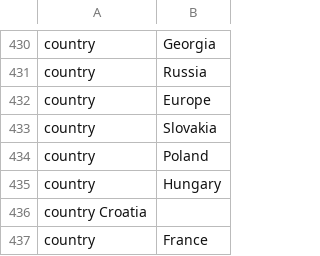
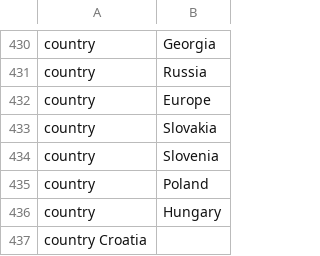
Before and after one commit to nextstrain/ncov, a TSV file: config/ordering.tsv, drawn as a sheet; only a part is shown, gaps mark what is left out; the shorter side is filled out with more unchanged rows; the diff names each change by its address in the sheet, - before the commit and + after, or states it on an @@ line.

Commit message:
adding new genomes from New York, England, and Slovenia

```diff
--- a/config/ordering.tsv
+++ b/config/ordering.tsv
+row 434: country | Slovenia
```
Also changed, not shown: 1 other file.
